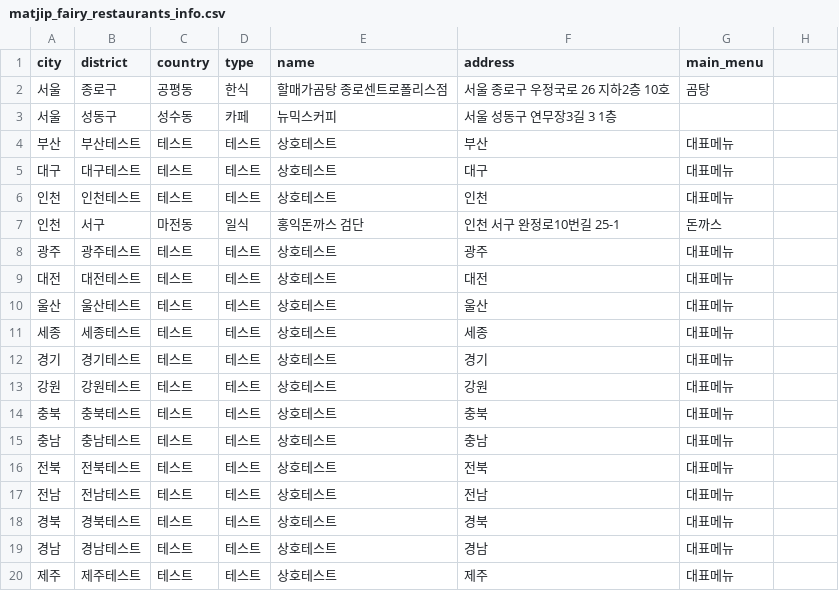
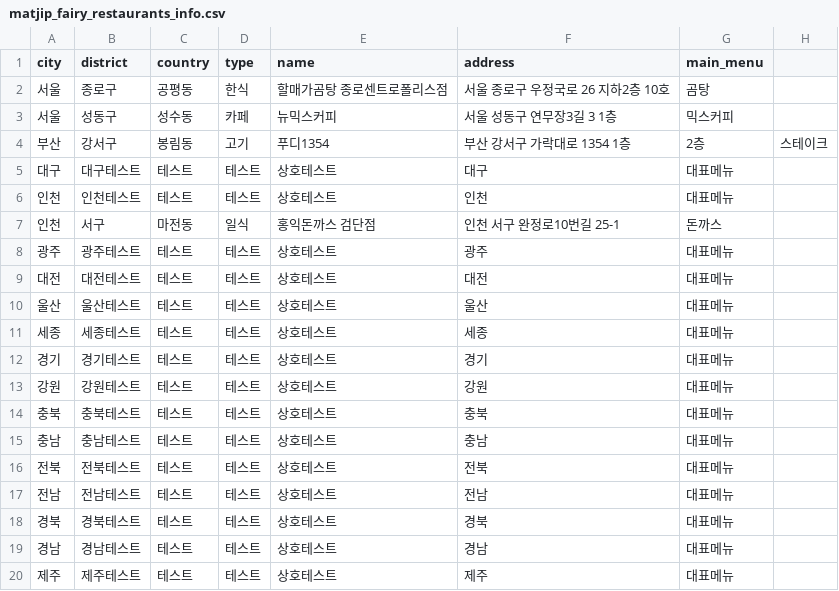
Before and after one commit to Bonitabueno/matjip_fairy, a CSV file: matjip_fairy_restaurants_info.csv, drawn as a sheet.

Commit message:
Update matjip_fairy_restaurants_info.csv

```diff
--- a/matjip_fairy_restaurants_info.csv
+++ b/matjip_fairy_restaurants_info.csv
@@ -2,7 +2,7 @@ city,district,country,type,name,address,main_menu
 서울,종로구,공평동,한식,할매가곰탕 종로센트로폴리스점,서울 종로구 우정국로 26 지하2층 10호,곰탕
-서울,성동구,성수동,카페,뉴믹스커피,서울 성동구 연무장3길 3 1층,
-부산,부산테스트,테스트,테스트,상호테스트,부산,대표메뉴
+서울,성동구,성수동,카페,뉴믹스커피,서울 성동구 연무장3길 3 1층,믹스커피
+부산,강서구,봉림동,고기,푸디1354,부산 강서구 가락대로 1354 1층, 2층,스테이크
 대구,대구테스트,테스트,테스트,상호테스트,대구,대표메뉴
 인천,인천테스트,테스트,테스트,상호테스트,인천,대표메뉴
-인천,서구,마전동,일식,홍익돈까스 검단,인천 서구 완정로10번길 25-1,돈까스
+인천,서구,마전동,일식,홍익돈까스 검단점,인천 서구 완정로10번길 25-1,돈까스
 광주,광주테스트,테스트,테스트,상호테스트,광주,대표메뉴
```
